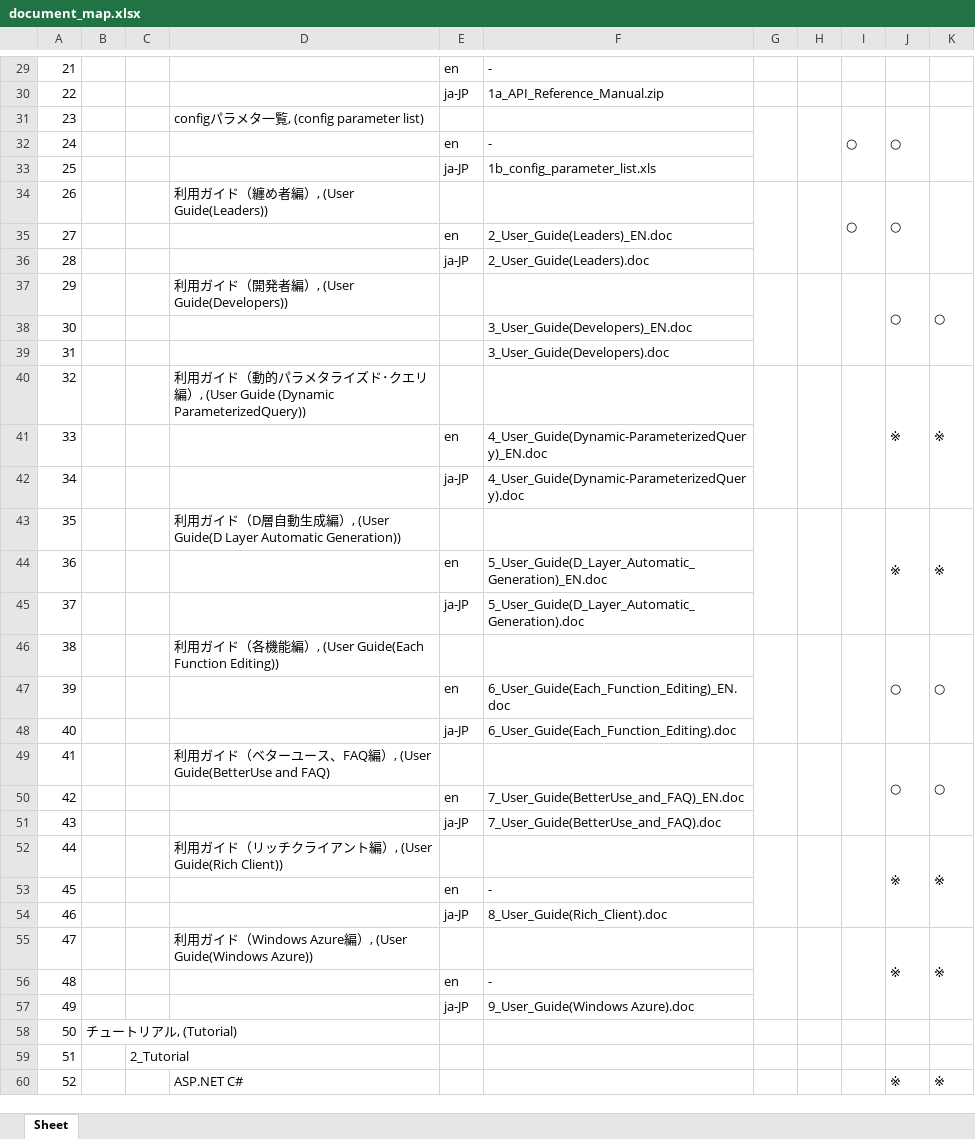
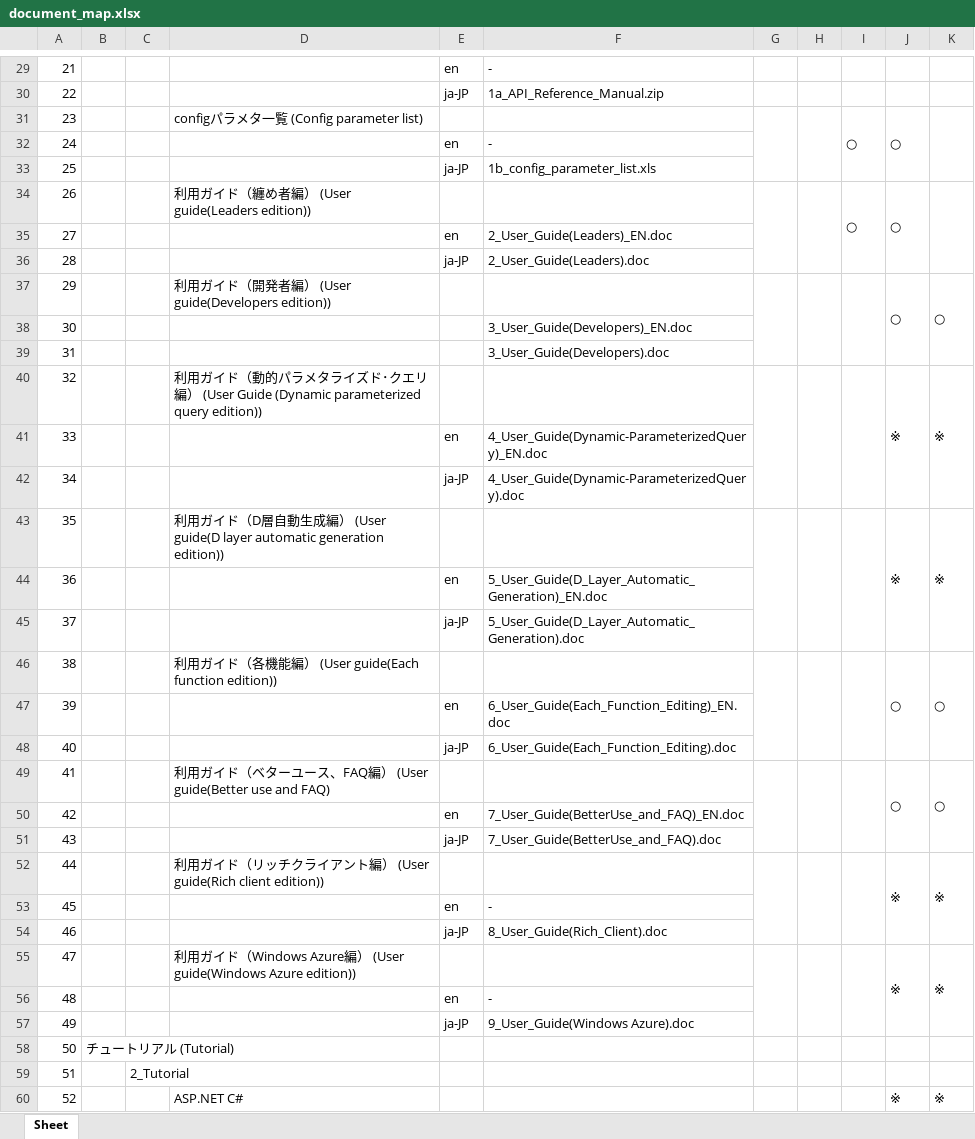
Before and after one commit to OpenTouryoProject/OpenTouryoDocuments, an Excel workbook: documents/document_map.xlsx, sheet Sheet, drawn as a sheet; only a part is shown, gaps mark what is left out; values as stored, in another font and other column widths than the file's, no cell formats; the diff covers the shown part only; the diff names each change by its address in the sheet, - before the commit and + after, or states it on an @@ line.

```diff
--- a/documents/document_map.xlsx (sheet Sheet)
+++ b/documents/document_map.xlsx (sheet Sheet)
-D31: configパラメタ一覧, (config parameter list)
+D31: configパラメタ一覧 (Config parameter list)
-D34: 利用ガイド（纏め者編）, (User Guide(Leaders))
+D34: 利用ガイド（纏め者編） (User guide(Leaders edition))
-D37: 利用ガイド（開発者編）, (User Guide(Developers))
+D37: 利用ガイド（開発者編） (User guide(Developers edition))
-D40: …エリ編）, (User Guide (Dynamic ParameterizedQuery))
+D40: …エリ編） (User Guide (Dynamic parameterized query edition))
-D43: …編）, (User Guide(D Layer Automatic Generation))
+D43: …編） (User guide(D layer automatic generation edition))
-D46: …編）, (User Guide(Each Function Editing))
+D46: …編） (User guide(Each function edition))
-D49: …、FAQ編）, (User Guide(BetterUse and FAQ)
+D49: …、FAQ編） (User guide(Better use and FAQ)
-D52: …ント編）, (User Guide(Rich Client))
+D52: …ント編） (User guide(Rich client edition))
-D55: …編）, (User Guide(Windows Azure))
+D55: …編） (User guide(Windows Azure edition))
-B58: チュートリアル, (Tutorial)
+B58: チュートリアル (Tutorial)
```
Also changed, not shown: 1 added row, 1 removed row and 26 edited cells elsewhere in this sheet, cell formats.
